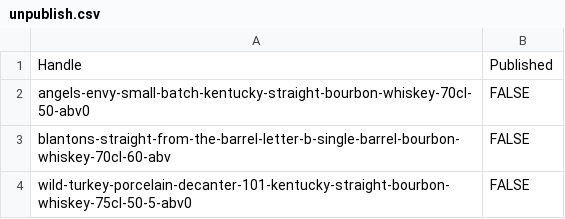
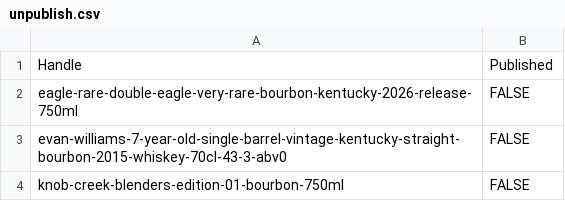
Before and after one commit to Njawnson/bourbon-shopify-sync, a CSV file: output/unpublish.csv, drawn as a sheet.

```diff
--- a/output/unpublish.csv
+++ b/output/unpublish.csv
@@ -1,4 +1,4 @@
 Handle,Published
-angels-envy-small-batch-kentucky-straight-bourbon-whiskey-70cl-50-abv0,FALSE
-blantons-straight-from-the-barrel-letter-b-single-barrel-bourbon-whiskey-70cl-60-abv,FALSE
-wild-turkey-porcelain-decanter-101-kentucky-straight-bourbon-whiskey-75cl-50-5-abv0,FALSE
+eagle-rare-double-eagle-very-rare-bourbon-kentucky-2026-release-750ml,FALSE
+evan-williams-7-year-old-single-barrel-vintage-kentucky-straight-bourbon-2015-whiskey-70cl-43-3-abv0,FALSE
+knob-creek-blenders-edition-01-bourbon-750ml,FALSE
```
Also changed, not shown: output/matrixify_update.csv.
